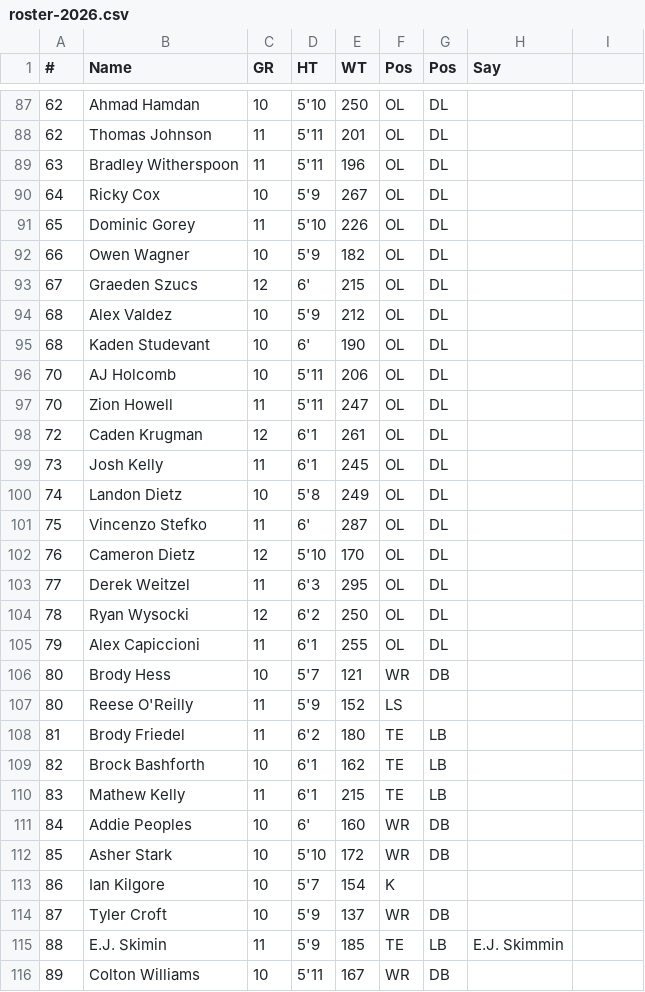
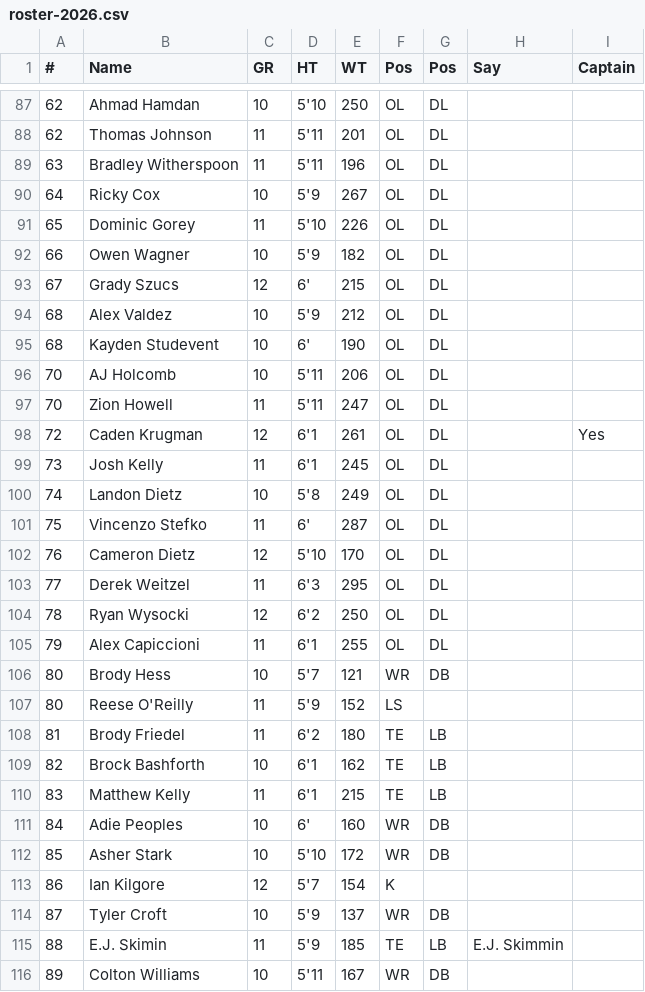
Before and after one commit to edskimin/AvonFootball2026, a CSV file: data/roster-2026.csv, drawn as a sheet; only a part is shown, gaps mark what is left out; the diff covers the shown part only.

```diff
--- a/data/roster-2026.csv
+++ b/data/roster-2026.csv
@@ -1 +1 @@
-#,Name,GR,HT,WT,Pos,Pos,Say
+#,Name,GR,HT,WT,Pos,Pos,Say,Captain
@@ -93 +93 @@
-67,Graeden Szucs,12,6',215,OL,DL,
+67,Grady Szucs,12,6',215,OL,DL,,
@@ -95 +95 @@
-68,Kaden Studevant,10,6',190,OL,DL,
+68,Kayden Studevent,10,6',190,OL,DL,,
@@ -98 +98 @@
-72,Caden Krugman,12,6'1,261,OL,DL,
+72,Caden Krugman,12,6'1,261,OL,DL,,Yes
@@ -110,2 +110,2 @@
-83,Mathew Kelly,11,6'1,215,TE,LB,
-84,Addie Peoples,10,6',160,WR,DB,
+83,Matthew Kelly,11,6'1,215,TE,LB,,
+84,Adie Peoples,10,6',160,WR,DB,,
@@ -113 +113 @@
-86,Ian Kilgore,10,5'7,154,K,,
+86,Ian Kilgore,12,5'7,154,K,,,
```
Also changed, not shown: 5 added rows, 5 removed rows, 3 moved rows and 18 edited cells elsewhere in this file, 31 other files.
